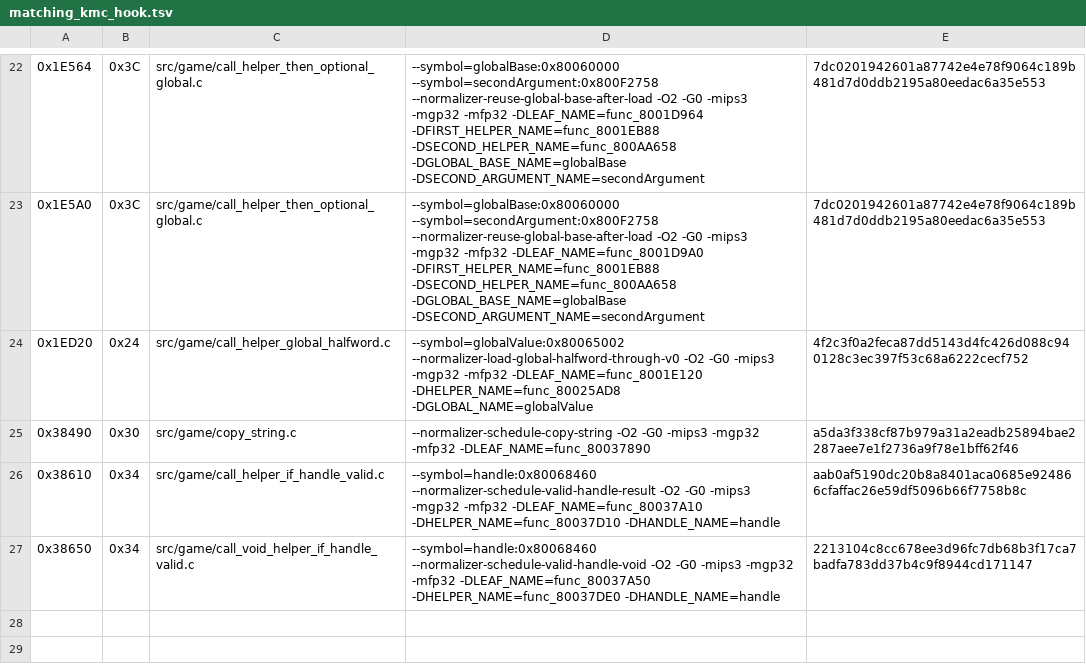
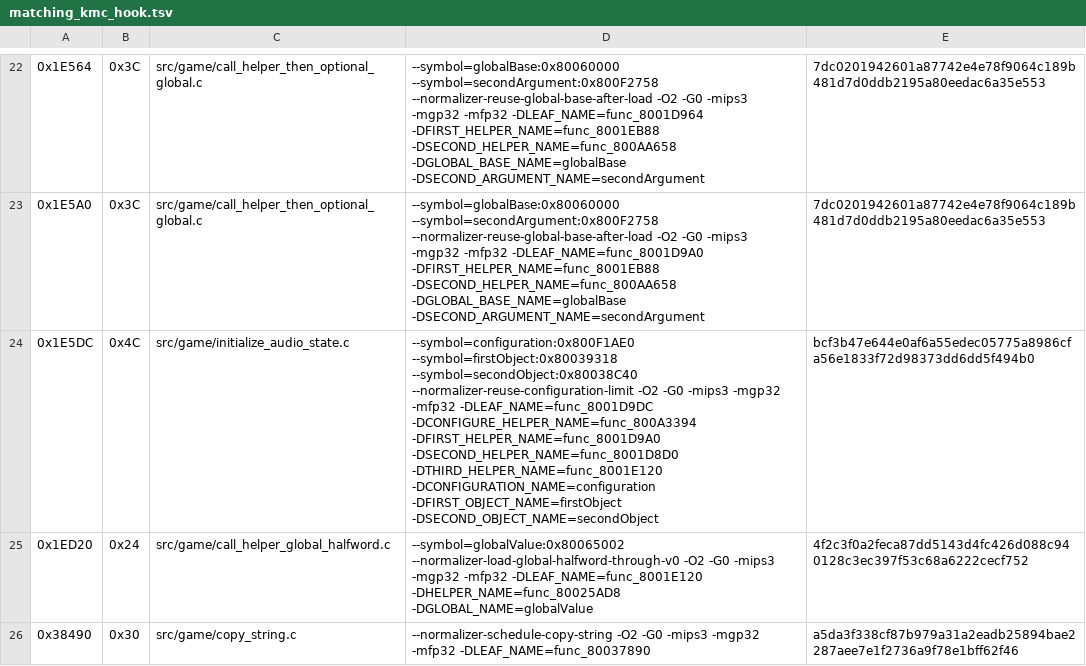
Before and after one commit to TheGh0stShip/Sydney-2000-N64-Prototype, a TSV file: config/matching_kmc_hook.tsv, drawn as a sheet; only a part is shown, gaps mark what is left out; the shorter side is filled out with more unchanged rows; the diff names each change by its address in the sheet, - before the commit and + after, or states it on an @@ line.

Commit message:
Match duplicate audio initializer

```diff
--- a/config/matching_kmc_hook.tsv
+++ b/config/matching_kmc_hook.tsv
+row 24: 0x1E5DC | 0x4C | src/game/initialize_audio_state.c | --symbol=configuration:0x800F1AE0 --symbol=firstObject:0x80039318 --symbol=secondObject:0x80038C40 --normalizer-reuse-configuration-limit -O2 -G0 -mips3 -mgp32 -mfp32 -DLEAF_NAME=func_8001D9DC -DCONFIGURE_HELPER_NAME=func_800A3394 -DFIRST_HELPER_NAME=func_8001D9A0 -DSECOND_HELPER_NAME=func_8001D8D0 -DTHIRD_HELPER_NAME=func_8001E120 -DCONFIGURATION_NAME=configuration -DFIRST_OBJECT_NAME=firstObject -DSECOND_OBJECT_NAME=secondObject | bcf3b47e644e0af6a55edec05775a8986cfa56e1833f72d98373dd6dd5f494b0
```
Also changed, not shown: 1 other file.
